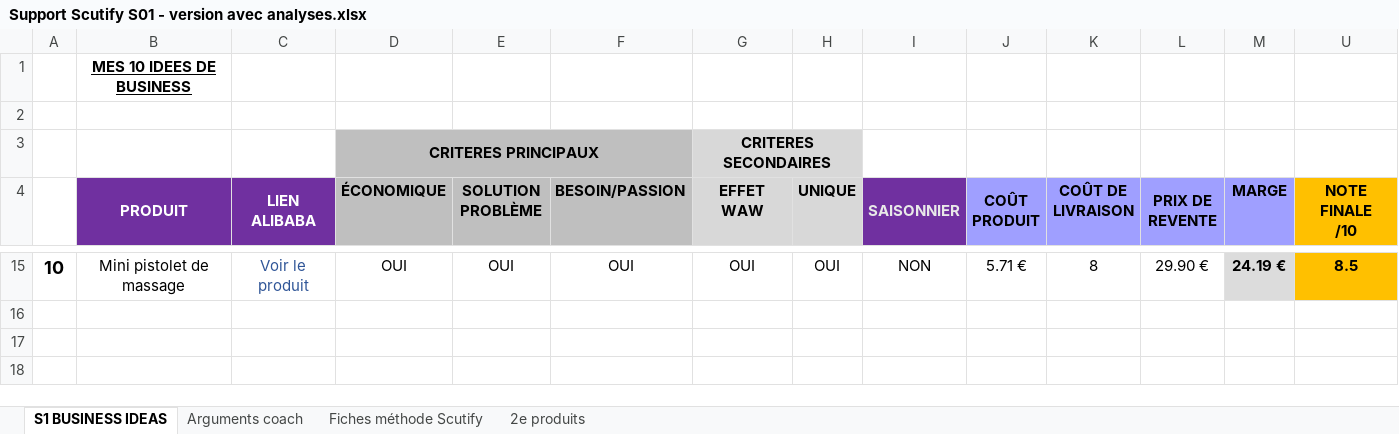
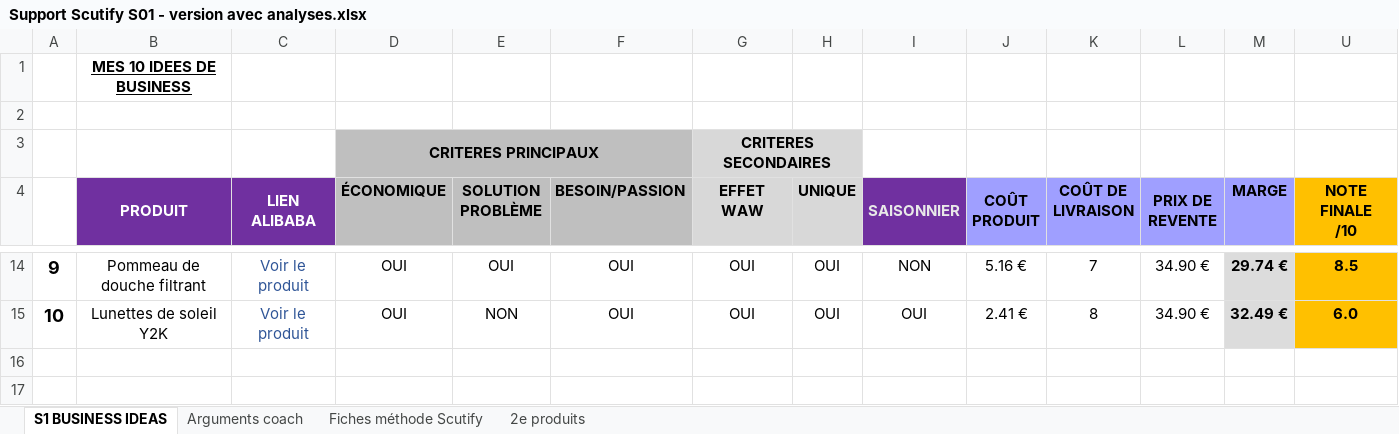
Before and after one commit to jgnrpgn9hd-cmd/Jimy, an Excel workbook: scutify/Support Scutify S01 - version avec analyses.xlsx, sheet S1 BUSINESS IDEAS, drawn as a sheet; only a part is shown, gaps mark what is left out; values as stored, in another font and other column widths than the file's, no borders; addresses are those after the commit; the diff covers the shown part only; the diff names each change by its address in the sheet, - before the commit and + after, or states it on an @@ line.

```diff
--- a/scutify/Support Scutify S01 - version avec analyses.xlsx (sheet S1 BUSINESS IDEAS)
+++ b/scutify/Support Scutify S01 - version avec analyses.xlsx (sheet S1 BUSINESS IDEAS)
-A14: 10
+A14: 9
-B14 (PRODUIT): Mini pistolet de massage
+B14 (PRODUIT): Pommeau de douche filtrant
-J14 (COÛT PRODUIT): 5.71 €
+J14 (COÛT PRODUIT): 5.16 €
-K14 (COÛT DE LIVRAISON): 8
+K14 (COÛT DE LIVRAISON): 7
-L14 (PRIX DE REVENTE): 29.90 €
+L14 (PRIX DE REVENTE): 34.90 €
-M14 (MARGE): 24.19 €
+M14 (MARGE): 29.74 €
+row 15: 10 | Lunettes de soleil Y2K | Voir le produit | OUI | NON | OUI | OUI | OUI | OUI | 2.41 € | 8 | 34.90 € | 32.49 € | 6.0
```
Also changed, not shown: 1 added row, 2 removed rows and 26 edited cells elsewhere in this sheet, sheet Fiches méthode Scutify, sheet Arguments coach, sheet 2e produits, formulas that keep their value, hidden cells, scutify/Support Scutify S01_Tableau recherche 10 idées de business.xlsx, 32 other files.
